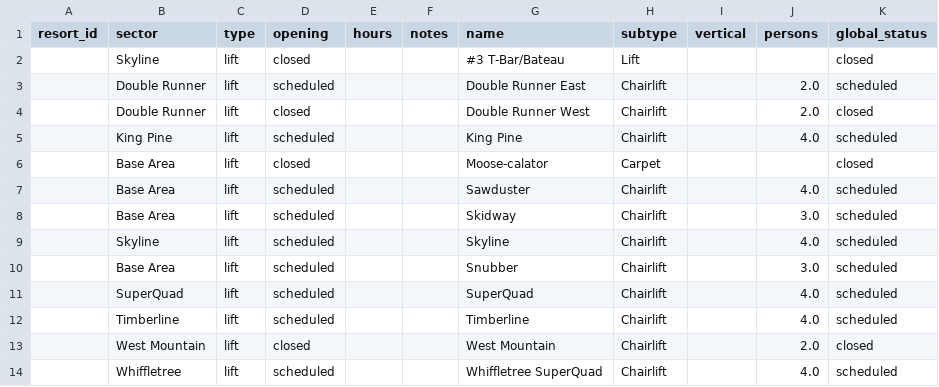
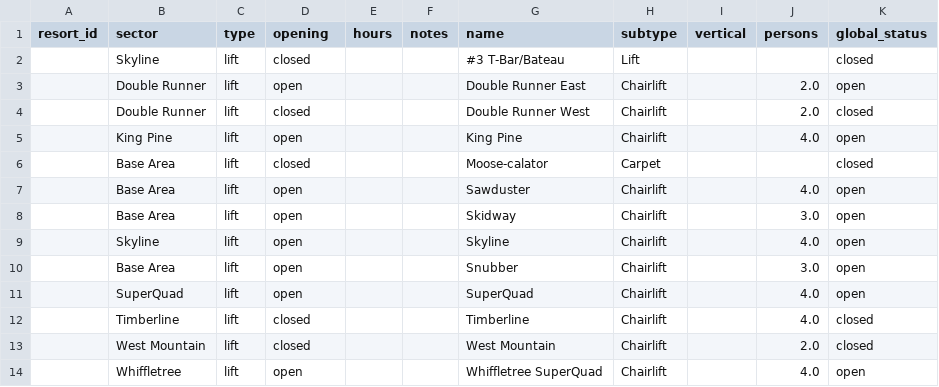
Before and after one commit to abkfenris/sugarloaf, a CSV file: lifts.csv, drawn as a sheet.

```diff
--- a/lifts.csv
+++ b/lifts.csv
@@ -2,13 +2,13 @@ resort_id,sector,type,opening,hours,notes,name,subtype,vertical,persons,global_s
 ,Skyline,lift,closed,,,#3 T-Bar/Bateau,Lift,,,closed
-,Double Runner,lift,scheduled,,,Double Runner East,Chairlift,,2.0,scheduled
+,Double Runner,lift,open,,,Double Runner East,Chairlift,,2.0,open
 ,Double Runner,lift,closed,,,Double Runner West,Chairlift,,2.0,closed
-,King Pine,lift,scheduled,,,King Pine,Chairlift,,4.0,scheduled
+,King Pine,lift,open,,,King Pine,Chairlift,,4.0,open
 ,Base Area,lift,closed,,,Moose-calator,Carpet,,,closed
-,Base Area,lift,scheduled,,,Sawduster,Chairlift,,4.0,scheduled
-,Base Area,lift,scheduled,,,Skidway,Chairlift,,3.0,scheduled
-,Skyline,lift,scheduled,,,Skyline,Chairlift,,4.0,scheduled
-,Base Area,lift,scheduled,,,Snubber,Chairlift,,3.0,scheduled
-,SuperQuad,lift,scheduled,,,SuperQuad,Chairlift,,4.0,scheduled
-,Timberline,lift,scheduled,,,Timberline,Chairlift,,4.0,scheduled
+,Base Area,lift,open,,,Sawduster,Chairlift,,4.0,open
+,Base Area,lift,open,,,Skidway,Chairlift,,3.0,open
+,Skyline,lift,open,,,Skyline,Chairlift,,4.0,open
+,Base Area,lift,open,,,Snubber,Chairlift,,3.0,open
+,SuperQuad,lift,open,,,SuperQuad,Chairlift,,4.0,open
+,Timberline,lift,closed,,,Timberline,Chairlift,,4.0,closed
 ,West Mountain,lift,closed,,,West Mountain,Chairlift,,2.0,closed
-,Whiffletree,lift,scheduled,,,Whiffletree SuperQuad,Chairlift,,4.0,scheduled
+,Whiffletree,lift,open,,,Whiffletree SuperQuad,Chairlift,,4.0,open
```
Also changed, not shown: trails.csv, 1 other file.
